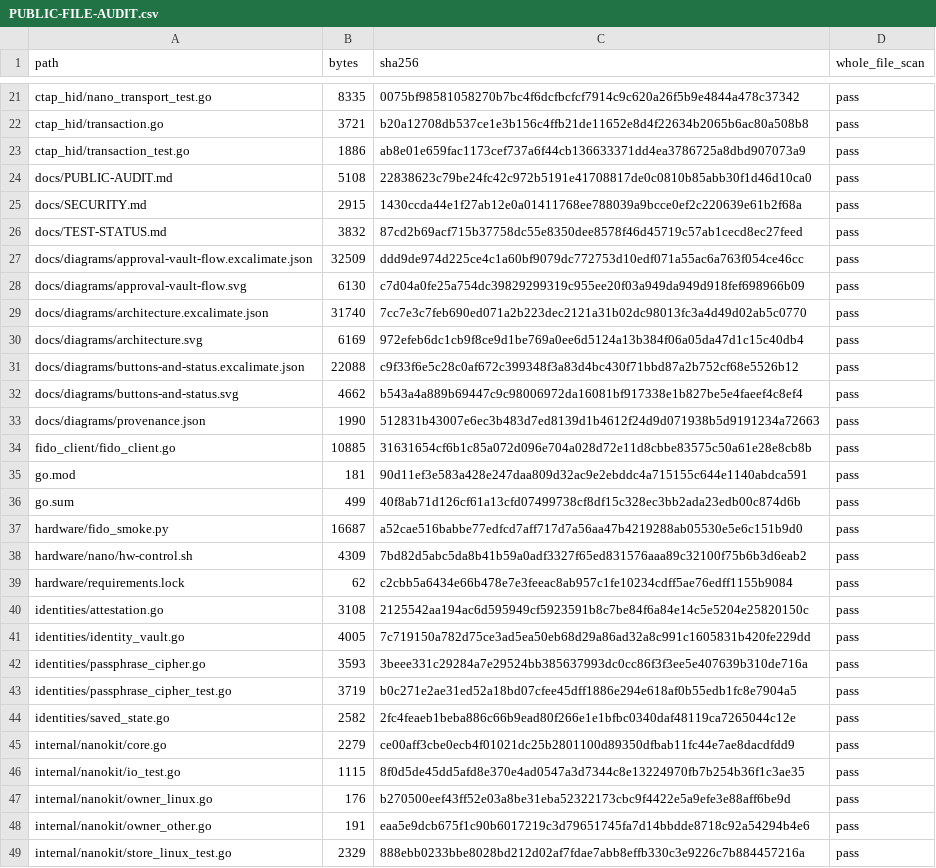
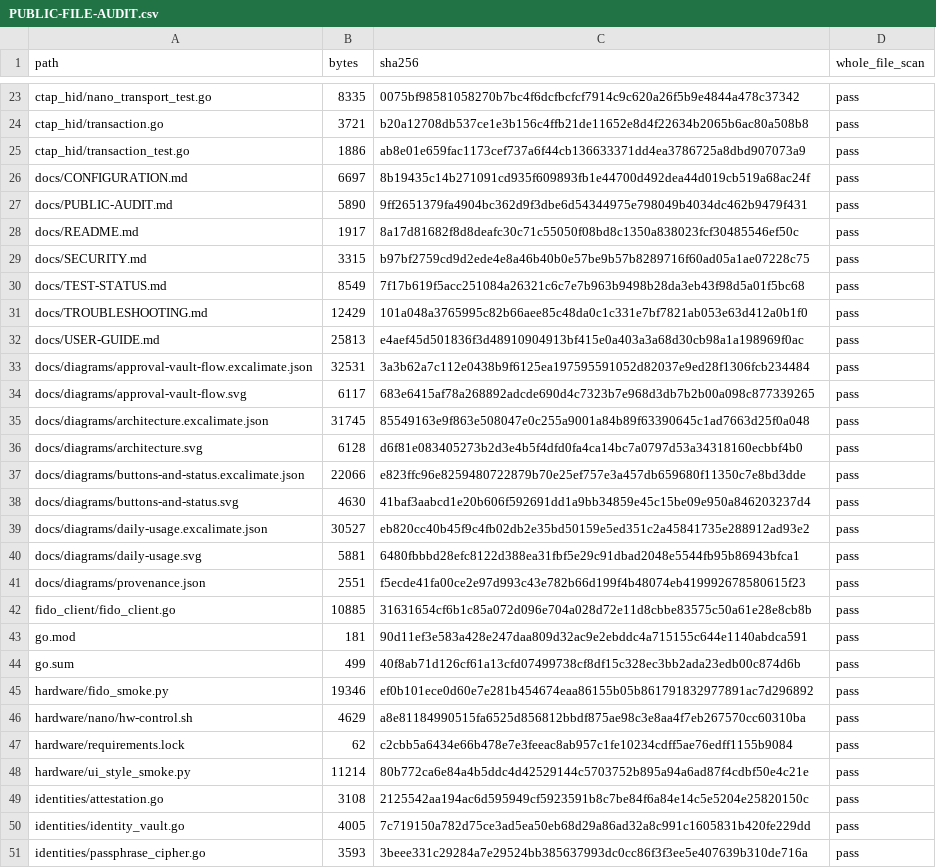
Before and after one commit to mud-the-developer/licheerv-nano-fido2, a CSV file: docs/PUBLIC-FILE-AUDIT.csv, drawn as a sheet; only a part is shown, gaps mark what is left out; the shorter side is filled out with more unchanged rows; the diff covers the shown part only.

Commit message:
Add USER approval, interactive setup and complete operator handbook

```diff
--- a/docs/PUBLIC-FILE-AUDIT.csv
+++ b/docs/PUBLIC-FILE-AUDIT.csv
@@ -23,12 +25,18 @@ ctap_hid/transaction.go,3721,b20a12708db537ce1e3b156c4ffb21de11652e8d4f22634b206
 ctap_hid/transaction_test.go,1886,ab8e01e659fac1173cef737a6f44cb136633371dd4ea3786725a8dbd907073a9,pass
-docs/PUBLIC-AUDIT.md,5108,22838623c79be24fc42c972b5191e41708817de0c0810b85abb30f1d46d10ca0,pass
-docs/SECURITY.md,2915,1430ccda44e1f27ab12e0a01411768ee788039a9bcce0ef2c220639e61b2f68a,pass
-docs/TEST-STATUS.md,3832,87cd2b69acf715b37758dc55e8350dee8578f46d45719c57ab1cecd8ec27feed,pass
-docs/diagrams/approval-vault-flow.excalimate.json,32509,ddd9de974d225ce4c1a60bf9079dc772753d10edf071a55ac6a763f054ce46cc,pass
-docs/diagrams/approval-vault-flow.svg,6130,c7d04a0fe25a754dc39829299319c955ee20f03a949da949d918fef698966b09,pass
-docs/diagrams/architecture.excalimate.json,31740,7cc7e3c7feb690ed071a2b223dec2121a31b02dc98013fc3a4d49d02ab5c0770,pass
-docs/diagrams/architecture.svg,6169,972efeb6dc1cb9f8ce9d1be769a0ee6d5124a13b384f06a05da47d1c15c40db4,pass
-docs/diagrams/buttons-and-status.excalimate.json,22088,c9f33f6e5c28c0af672c399348f3a83d4bc430f71bbd87a2b752cf68e5526b12,pass
-docs/diagrams/buttons-and-status.svg,4662,b543a4a889b69447c9c98006972da16081bf917338e1b827be5e4faeef4c8ef4,pass
-docs/diagrams/provenance.json,1990,512831b43007e6ec3b483d7ed8139d1b4612f24d9d071938b5d9191234a72663,pass
+docs/CONFIGURATION.md,6697,8b19435c14b271091cd935f609893fb1e44700d492dea44d019cb519a68ac24f,pass
+docs/PUBLIC-AUDIT.md,5890,9ff2651379fa4904bc362d9f3dbe6d54344975e798049b4034dc462b9479f431,pass
+docs/README.md,1917,8a17d81682f8d8deafc30c71c55050f08bd8c1350a838023fcf30485546ef50c,pass
+docs/SECURITY.md,3315,b97bf2759cd9d2ede4e8a46b40b0e57be9b57b8289716f60ad05a1ae07228c75,pass
+docs/TEST-STATUS.md,8549,7f17b619f5acc251084a26321c6c7e7b963b9498b28da3eb43f98d5a01f5bc68,pass
+docs/TROUBLESHOOTING.md,12429,101a048a3765995c82b66aee85c48da0c1c331e7bf7821ab053e63d412a0b1f0,pass
+docs/USER-GUIDE.md,25813,e4aef45d501836f3d48910904913bf415e0a403a3a68d30cb98a1a198969f0ac,pass
+docs/diagrams/approval-vault-flow.excalimate.json,32531,3a3b62a7c112e0438b9f6125ea197595591052d82037e9ed28f1306fcb234484,pass
+docs/diagrams/approval-vault-flow.svg,6117,683e6415af78a268892adcde690d4c7323b7e968d3db7b2b00a098c877339265,pass
+docs/diagrams/architecture.excalimate.json,31745,85549163e9f863e508047e0c255a9001a84b89f63390645c1ad7663d25f0a048,pass
+docs/diagrams/architecture.svg,6128,d6f81e083405273b2d3e4b5f4dfd0fa4ca14bc7a0797d53a34318160ecbbf4b0,pass
+docs/diagrams/buttons-and-status.excalimate.json,22066,e823ffc96e8259480722879b70e25ef757e3a457db659680f11350c7e8bd3dde,pass
+docs/diagrams/buttons-and-status.svg,4630,41baf3aabcd1e20b606f592691dd1a9bb34859e45c15be09e950a846203237d4,pass
+docs/diagrams/daily-usage.excalimate.json,30527,eb820cc40b45f9c4fb02db2e35bd50159e5ed351c2a45841735e288912ad93e2,pass
+docs/diagrams/daily-usage.svg,5881,6480fbbbd28efc8122d388ea31fbf5e29c91dbad2048e5544fb95b86943bfca1,pass
+docs/diagrams/provenance.json,2551,f5ecde41fa00ce2e97d993c43e782b66d199f4b48074eb419992678580615f23,pass
 fido_client/fido_client.go,10885,31631654cf6b1c85a072d096e704a028d72e11d8cbbe83575c50a61e28e8cb8b,pass
@@ -36,5 +44,6 @@ go.mod,181,90d11ef3e583a428e247daa809d32ac9e2ebddc4a715155c644e1140abdca591,pass
 go.sum,499,40f8ab71d126cf61a13cfd07499738cf8df15c328ec3bb2ada23edb00c874d6b,pass
-hardware/fido_smoke.py,16687,a52cae516babbe77edfcd7aff717d7a56aa47b4219288ab05530e5e6c151b9d0,pass
-hardware/nano/hw-control.sh,4309,7bd82d5abc5da8b41b59a0adf3327f65ed831576aaa89c32100f75b6b3d6eab2,pass
+hardware/fido_smoke.py,19346,ef0b101ece0d60e7e281b454674eaa86155b05b861791832977891ac7d296892,pass
+hardware/nano/hw-control.sh,4629,a8e81184990515fa6525d856812bbdf875ae98c3e8aa4f7eb267570cc60310ba,pass
 hardware/requirements.lock,62,c2cbb5a6434e66b478e7e3feeac8ab957c1fe10234cdff5ae76edff1155b9084,pass
+hardware/ui_style_smoke.py,11214,80b772ca6e84a4b5ddc4d42529144c5703752b895a94a6ad87f4cdbf50e4c21e,pass
 identities/attestation.go,3108,2125542aa194ac6d595949cf5923591b8c7be84f6a84e14c5e5204e25820150c,pass
```
Also changed, not shown: 11 added rows and 4 edited cells elsewhere in this file, 32 other files.
